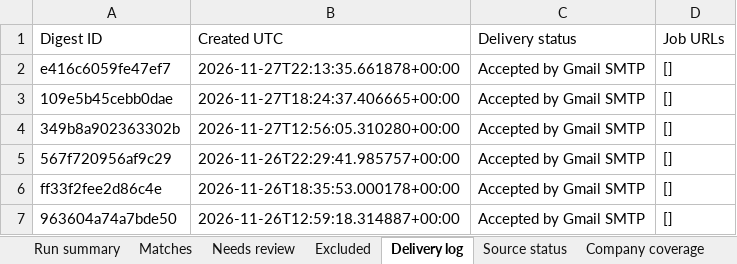
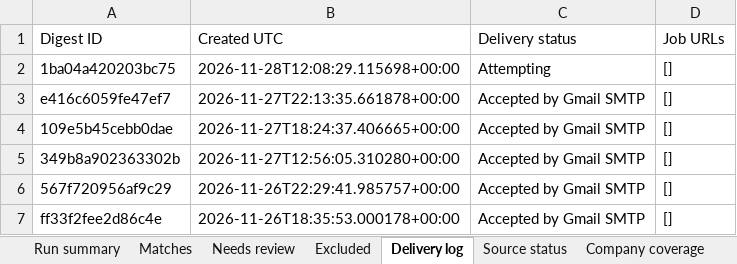
Before and after one commit to Sundharanandh/NAUKRI, an Excel workbook: Job_Tracker.xlsx, sheet Delivery log, drawn as a sheet; only a part is shown; the shorter side is filled out with more unchanged rows; values as stored, in another font and other column widths than the file's, no borders; the diff names each change by its address in the sheet, - before the commit and + after, or states it on an @@ line.

```diff
--- a/Job_Tracker.xlsx (sheet Delivery log)
+++ b/Job_Tracker.xlsx (sheet Delivery log)
+row 2: 1ba04a420203bc75 | 2026-11-28T12:08:29.115698+00:00 | Attempting | []
```
Also changed, not shown: sheet Excluded, sheet Needs review, sheet Run summary, sheet Source status, 2 other files.
